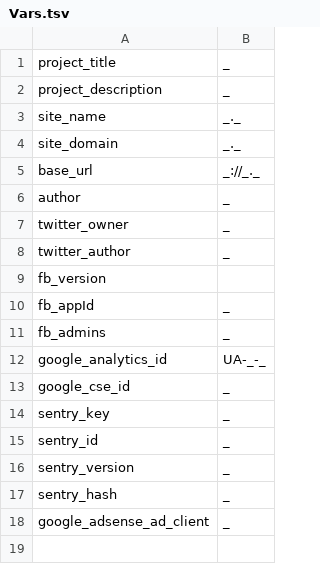
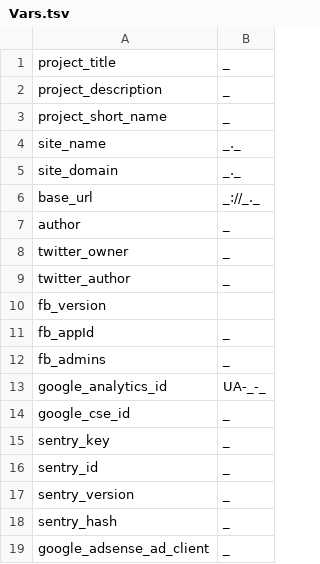
Before and after one commit to blank-org/cutie-sample, a TSV file: site/project/root/Config/Vars.tsv, drawn as a sheet; the diff names each change by its address in the sheet, - before the commit and + after, or states it on an @@ line.

```diff
--- a/site/project/root/Config/Vars.tsv
+++ b/site/project/root/Config/Vars.tsv
+row 3: project_short_name | _
```
Also changed, not shown: 15 other files.
